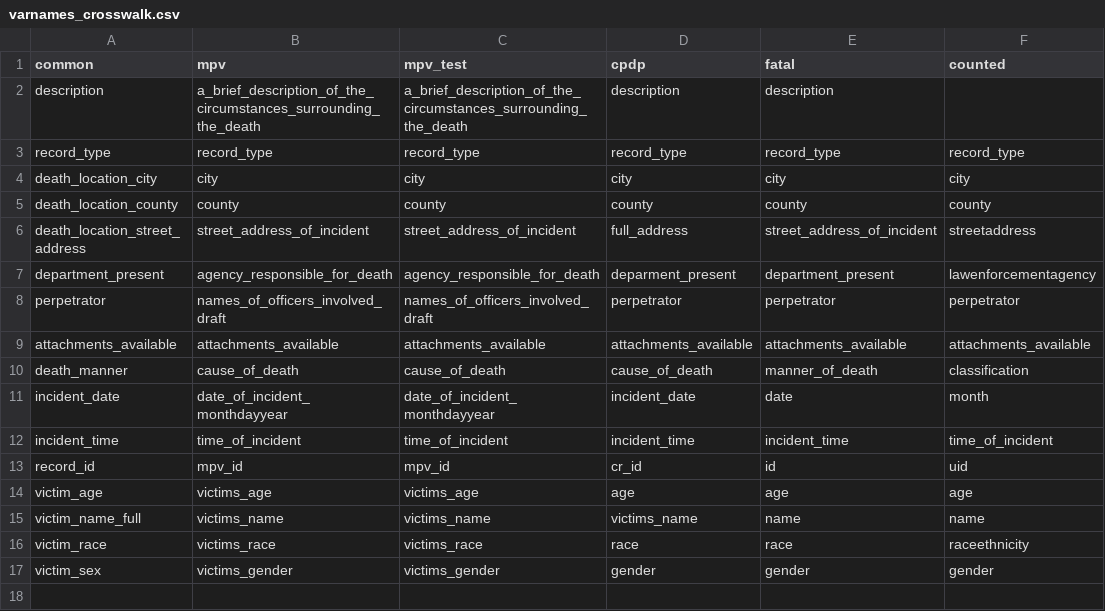
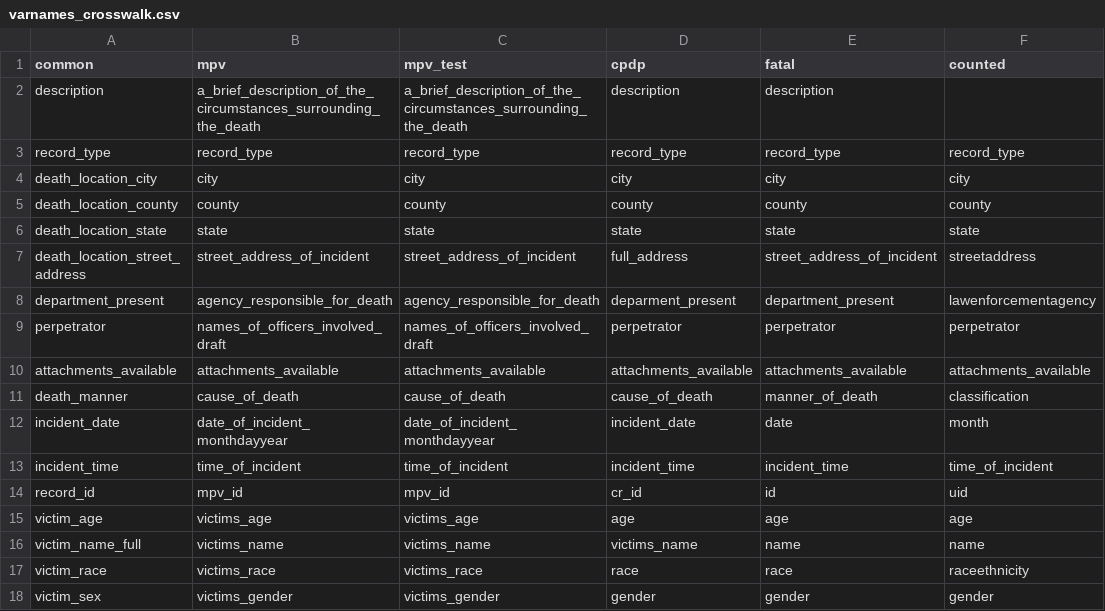
Before and after one commit to codeforboston/police-data-trust, a CSV file: backend/scraper/varnames_crosswalk.csv, drawn as a sheet; the diff names each change by its address in the sheet, - before the commit and + after, or states it on an @@ line.

```diff
--- a/backend/scraper/varnames_crosswalk.csv
+++ b/backend/scraper/varnames_crosswalk.csv
+row 6: death_location_state | state | state | state | state | state
```
Also changed, not shown: 2 other files.
